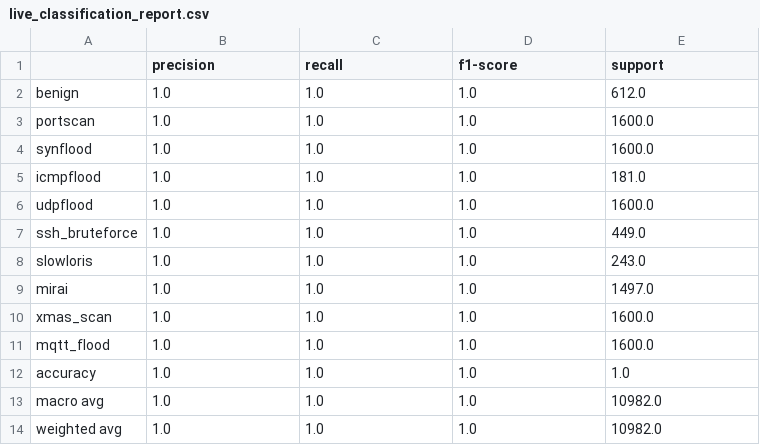
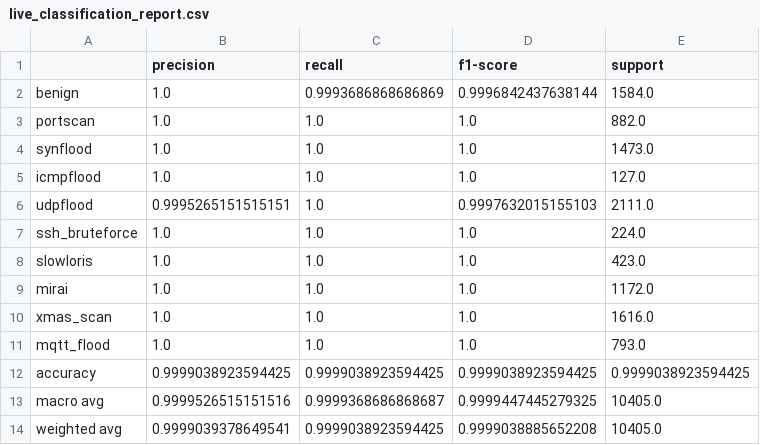
Before and after one commit to malharc373/IoT_IDS, a CSV file: demo/results/live_classification_report.csv, drawn as a sheet.

Commit message:
Split the live corpus by scenario, mix in background, ablate dst_port
Three checks on what the live model's near-perfect score actually means,
plus a broken export found while running them.

Split: the corpus is generated as randomized scenarios, and flows within one
scenario share an attacker, a victim and bit-identical host-context feature
values. Splitting on rows put near-identical siblings on both sides, which is
why live_meta.json reported accuracy, macro-F1, binary accuracy and binary F1
of exactly 1.0000. build_corpus.py now records a scenario column and
train_live_model.py groups on it with GroupShuffleSplit, asserting no overlap.

Background: three of the 22 features are host-context, computed across a
source's other flows - and they do the heaviest discriminative work. Attack
scenarios were generated in an empty capture, so those features were measured
against a background that never exists at deployment. Attacks are now overlaid
on benign traffic from a distant seed range, with flows labelled by which
packet set produced them and ambiguous keys dropped rather than guessed.

Ablation: several classes use a fixed target port, so the model could have
been a port lookup table. Every run now trains a second model without
dst_port and reports the delta.

All three come back clean - the score moves by 0.0001, 0.0000 and 0.0000
respectively, and held-out validation on unseen seeds is 100%. So the honest
conclusion is that the synthetic corpus is trivially separable along several
redundant axes, and the number cannot be quoted as real-world accuracy. The
README now says that instead of attributing the score to added noise.

Export: retraining surfaced that the ONNX export was silently broken -
internally consistent but 16.6% accurate standing in for a 99.99% model.
Bisecting showed the scaler converts exactly and the classifier converts at
100%, but the Pipeline composition through convert_sklearn does not
(skl2onnx 1.20 / onnxmltools 1.16 / xgboost 3.2); a per-class base_score
vector made it worse and also invalidated the C export's arg-max reasoning.
Fixed by removing the StandardScaler outright: trees split on x < threshold
and are invariant to monotone per-feature transforms, so it never affected a
single prediction while costing a fragile converter path, the mean/scale
tables in the C header and 22 divisions per MCU inference. Both exports now
verify at 100% and the trainer deletes the artifact and exits non-zero rather
than shipping a mismatch.

```diff
--- a/demo/results/live_classification_report.csv
+++ b/demo/results/live_classification_report.csv
@@ -1,14 +1,14 @@
 ,precision,recall,f1-score,support
-benign,1.0,1.0,1.0,612.0
-portscan,1.0,1.0,1.0,1600.0
-synflood,1.0,1.0,1.0,1600.0
-icmpflood,1.0,1.0,1.0,181.0
-udpflood,1.0,1.0,1.0,1600.0
-ssh_bruteforce,1.0,1.0,1.0,449.0
-slowloris,1.0,1.0,1.0,243.0
-mirai,1.0,1.0,1.0,1497.0
-xmas_scan,1.0,1.0,1.0,1600.0
-mqtt_flood,1.0,1.0,1.0,1600.0
-accuracy,1.0,1.0,1.0,1.0
-macro avg,1.0,1.0,1.0,10982.0
-weighted avg,1.0,1.0,1.0,10982.0
+benign,1.0,0.9993686868686869,0.9996842437638144,1584.0
+portscan,1.0,1.0,1.0,882.0
+synflood,1.0,1.0,1.0,1473.0
+icmpflood,1.0,1.0,1.0,127.0
+udpflood,0.9995265151515151,1.0,0.9997632015155103,2111.0
+ssh_bruteforce,1.0,1.0,1.0,224.0
+slowloris,1.0,1.0,1.0,423.0
+mirai,1.0,1.0,1.0,1172.0
+xmas_scan,1.0,1.0,1.0,1616.0
+mqtt_flood,1.0,1.0,1.0,793.0
+accuracy,0.9999038923594425,0.9999038923594425,0.9999038923594425,0.9999038923594425
+macro avg,0.9999526515151516,0.9999368686868687,0.9999447445279325,10405.0
+weighted avg,0.9999039378649541,0.9999038923594425,0.9999038885652208,10405.0
```
Also changed, not shown: demo/results/heldout_report.csv, 13 other files.
